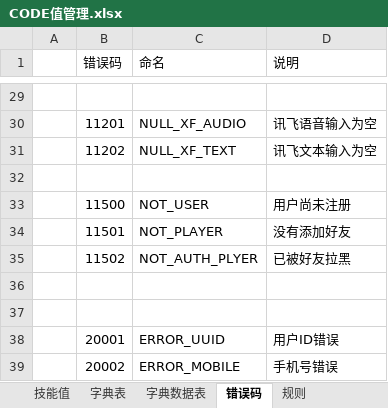
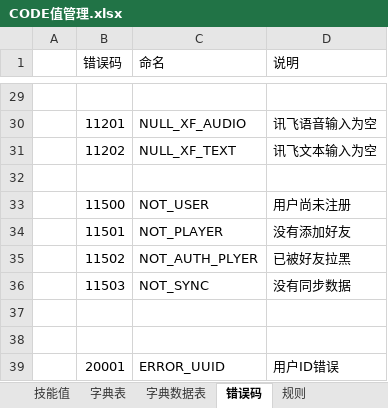
Before and after one commit to XJ-GTD/GTD2, an Excel workbook: A-开发相关文档素材/5.其他文档/公共配置数据/CODE值管理.xlsx, sheet 错误码, drawn as a sheet; only a part is shown, gaps mark what is left out; the shorter side is filled out with more unchanged rows; values as stored, in another font and other column widths than the file's, no borders; the diff names each change by its address in the sheet, - before the commit and + after, or states it on an @@ line.

```diff
--- a/A-开发相关文档素材/5.其他文档/公共配置数据/CODE值管理.xlsx (sheet 错误码)
+++ b/A-开发相关文档素材/5.其他文档/公共配置数据/CODE值管理.xlsx (sheet 错误码)
+row 36:  | 11503 | NOT_SYNC | 没有同步数据
```
Also changed, not shown: 4 other files.
